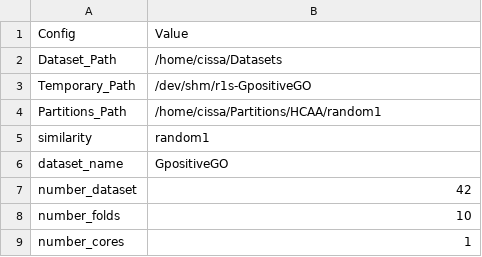
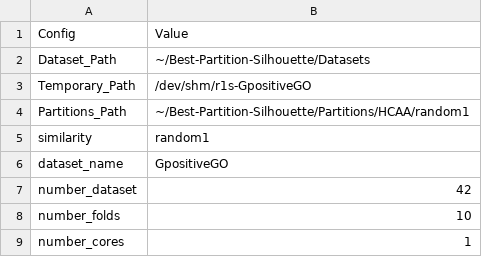
Before and after one commit to cissagatto/Best-Partition-Silhouete, a CSV file: bps-config-files/random1/r1s-GpositiveGO.csv, drawn as a sheet.

Commit message:
Update r1s-GpositiveGO.csv

```diff
--- a/bps-config-files/random1/r1s-GpositiveGO.csv
+++ b/bps-config-files/random1/r1s-GpositiveGO.csv
@@ -1,5 +1,5 @@
 Config, Value
-Dataset_Path, /home/cissa/Datasets
+Dataset_Path, ~/Best-Partition-Silhouette/Datasets
 Temporary_Path, /dev/shm/r1s-GpositiveGO
-Partitions_Path, /home/cissa/Partitions/HCAA/random1
+Partitions_Path, ~/Best-Partition-Silhouette/Partitions/HCAA/random1
 similarity, random1
```
